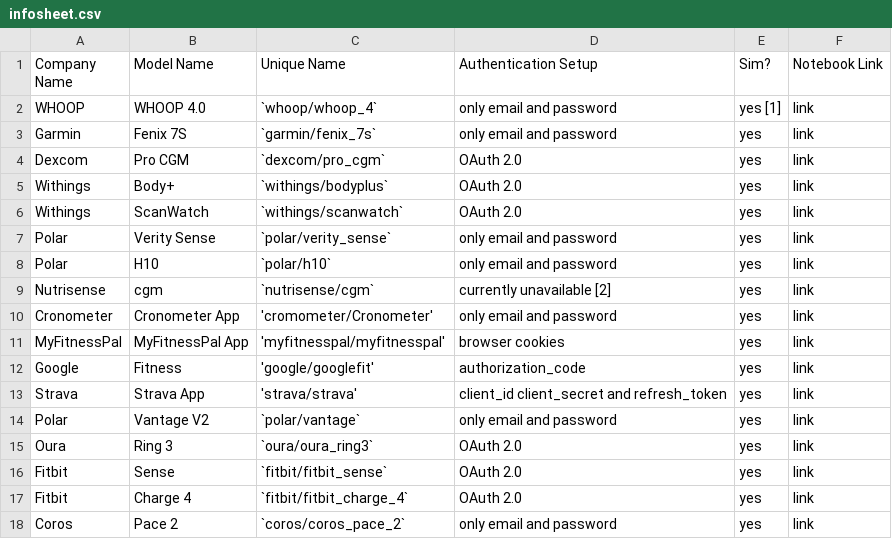
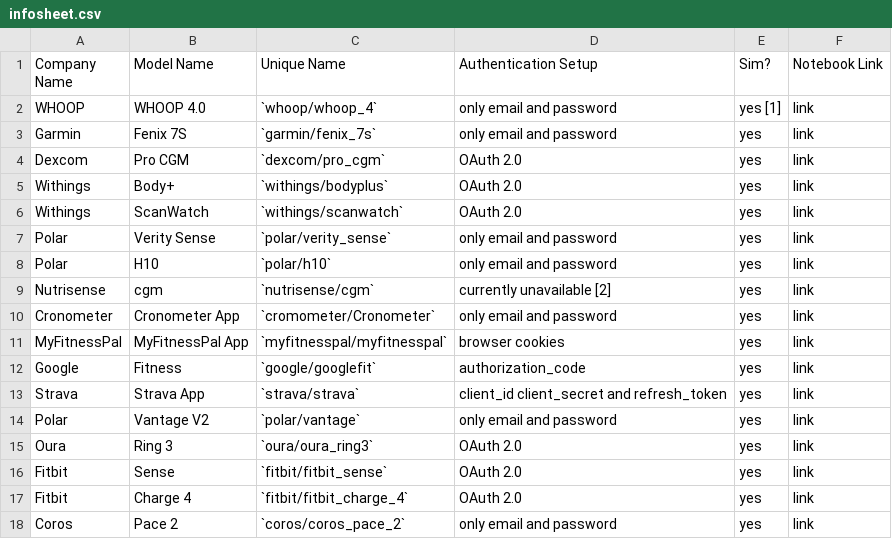
Before and after one commit to Stanford-Health/wearipedia, a CSV file: docs/source/infosheet/infosheet.csv, drawn as a sheet.

Commit message:
Update infosheet.csv

```diff
--- a/docs/source/infosheet/infosheet.csv
+++ b/docs/source/infosheet/infosheet.csv
@@ -9,6 +9,6 @@ Polar,H10,`polar/h10`,only email and password,yes,link
 Nutrisense,cgm,`nutrisense/cgm`,currently unavailable [2],yes,link
-Cronometer, Cronometer App, 'cromometer/Cronometer', only email and password,yes,link
-MyFitnessPal, MyFitnessPal App, 'myfitnesspal/myfitnesspal', browser cookies,yes,link
-Google, Fitness, 'google/googlefit', authorization_code,yes,link
-Strava, Strava App, 'strava/strava', client_id client_secret and refresh_token,yes, link
+Cronometer, Cronometer App,`cromometer/Cronometer`, only email and password,yes,link
+MyFitnessPal, MyFitnessPal App, `myfitnesspal/myfitnesspal`, browser cookies,yes,link
+Google, Fitness, `google/googlefit`, authorization_code,yes,link
+Strava, Strava App, `strava/strava`, client_id client_secret and refresh_token,yes, link
 Polar,Vantage V2,`polar/vantage`,only email and password,yes,link
```
